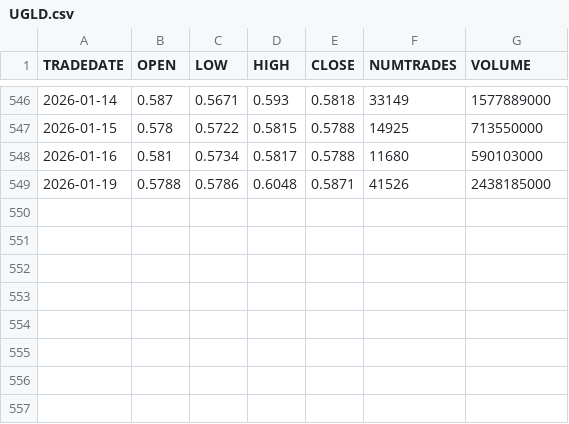
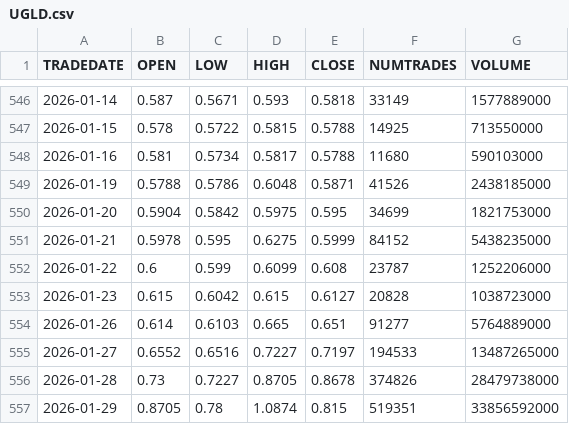
Before and after one commit to zudochkin/mfinance-data, a CSV file: UGLD.csv, drawn as a sheet; only a part is shown, gaps mark what is left out.

Commit message:
Feat: up data

```diff
--- a/UGLD.csv
+++ b/UGLD.csv
@@ -549 +549,9 @@ TRADEDATE,OPEN,LOW,HIGH,CLOSE,NUMTRADES,VOLUME
 2026-01-19,0.5788,0.5786,0.6048,0.5871,41526,2438185000
+2026-01-20,0.5904,0.5842,0.5975,0.595,34699,1821753000
+2026-01-21,0.5978,0.595,0.6275,0.5999,84152,5438235000
+2026-01-22,0.6,0.599,0.6099,0.608,23787,1252206000
+2026-01-23,0.615,0.6042,0.615,0.6127,20828,1038723000
+2026-01-26,0.614,0.6103,0.665,0.651,91277,5764889000
+2026-01-27,0.6552,0.6516,0.7227,0.7197,194533,13487265000
+2026-01-28,0.73,0.7227,0.8705,0.8678,374826,28479738000
+2026-01-29,0.8705,0.78,1.0874,0.815,519351,33856592000
```
Also changed, not shown: AFKS.csv, GAZP.csv, 45 other files.
